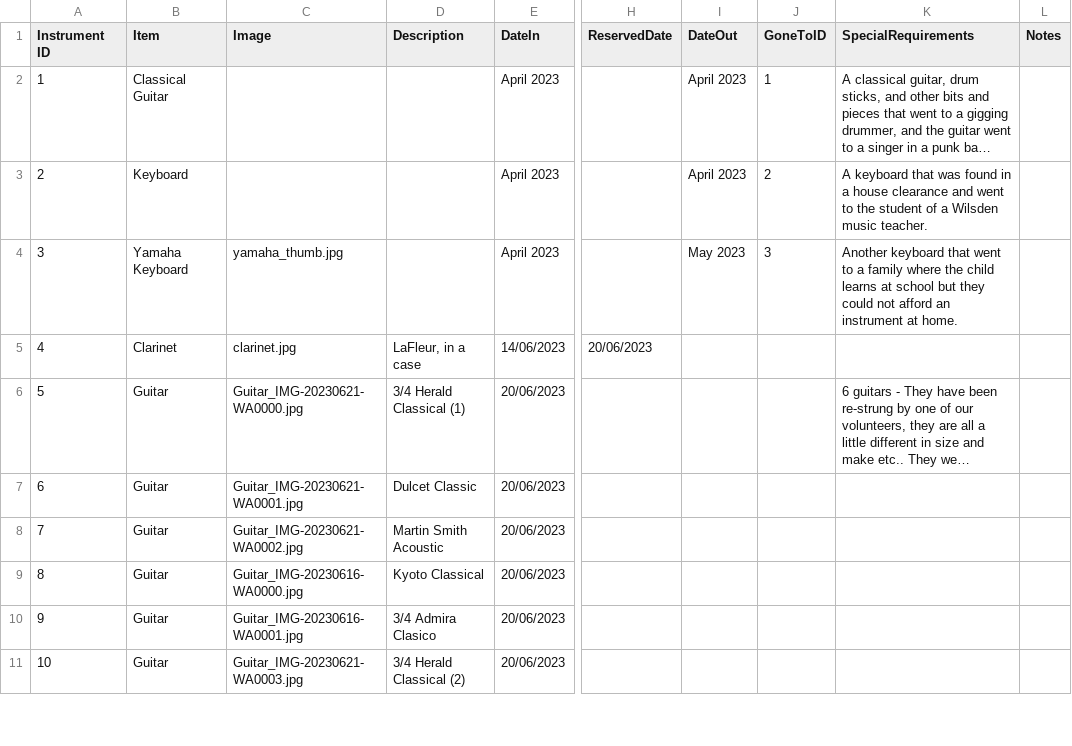
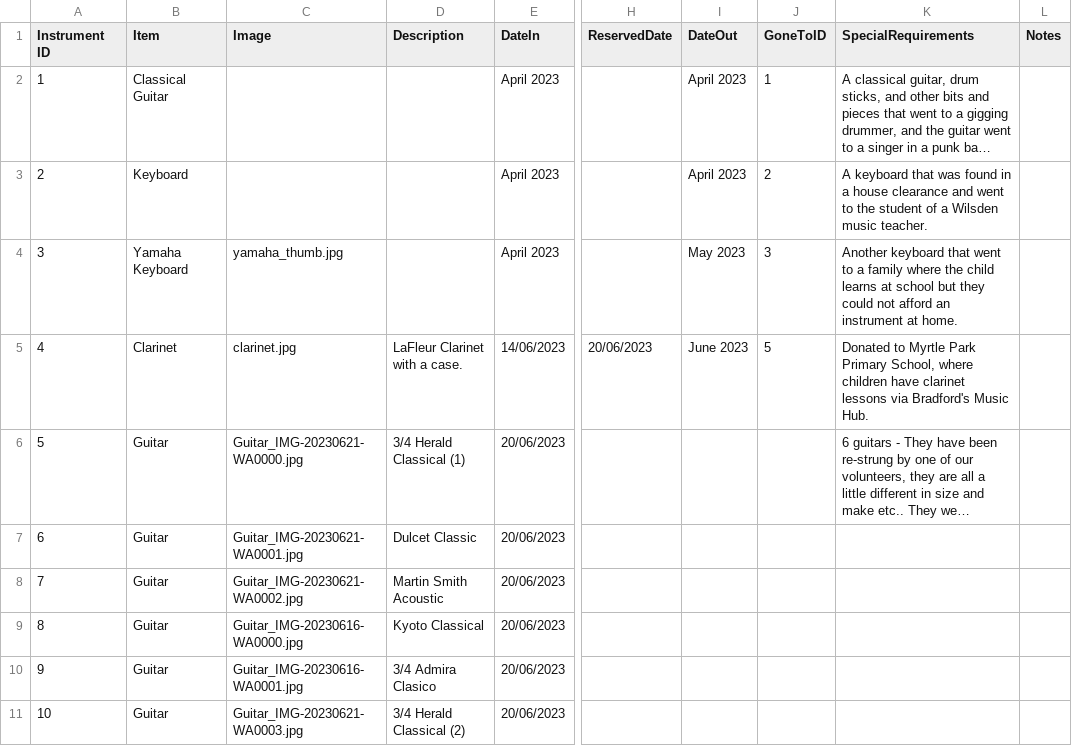
Before and after one commit to caprenter/bingley-music-town, a CSV file: _data/instruments.csv, drawn as a sheet; only a part is shown, gaps mark what is left out; long unchanged cells end in …; the diff names each change by its address in the sheet, - before the commit and + after, or states it on an @@ line.

Commit message:
WIP Adds the effects library to the site
Lots of work to redesign the instrument page
And to add the effects library

```diff
--- a/_data/instruments.csv
+++ b/_data/instruments.csv
-D5 (Description): LaFleur, in a case
+D5 (Description): LaFleur Clarinet with a case.
-I5 (DateOut): (empty)
+I5 (DateOut): June 2023
-J5 (GoneToID): (empty)
+J5 (GoneToID): 5
-K5 (SpecialRequirements): (empty)
+K5 (SpecialRequirements): Donated to Myrtle Park Primary School, where children have clarinet lessons via Bradford's Music Hub.
```
Also changed, not shown: 30 other files.
